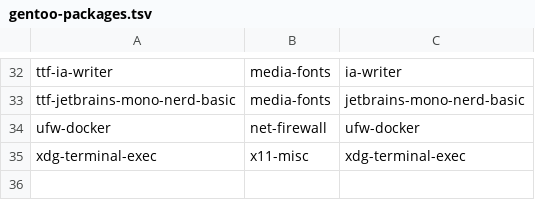
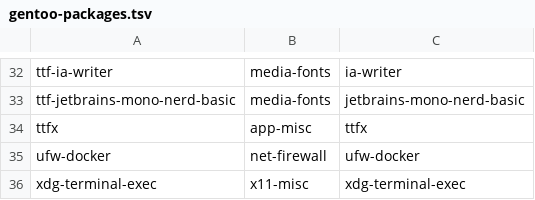
Before and after one commit to Lax/omarchy-gentoo, a TSV file: helpers/gentoo-packages.tsv, drawn as a sheet; only a part is shown, gaps mark what is left out; the diff names each change by its address in the sheet, - before the commit and + after, or states it on an @@ line.

```diff
--- a/helpers/gentoo-packages.tsv
+++ b/helpers/gentoo-packages.tsv
+row 34: ttfx | app-misc | ttfx
```
Also changed, not shown: 6 other files.
